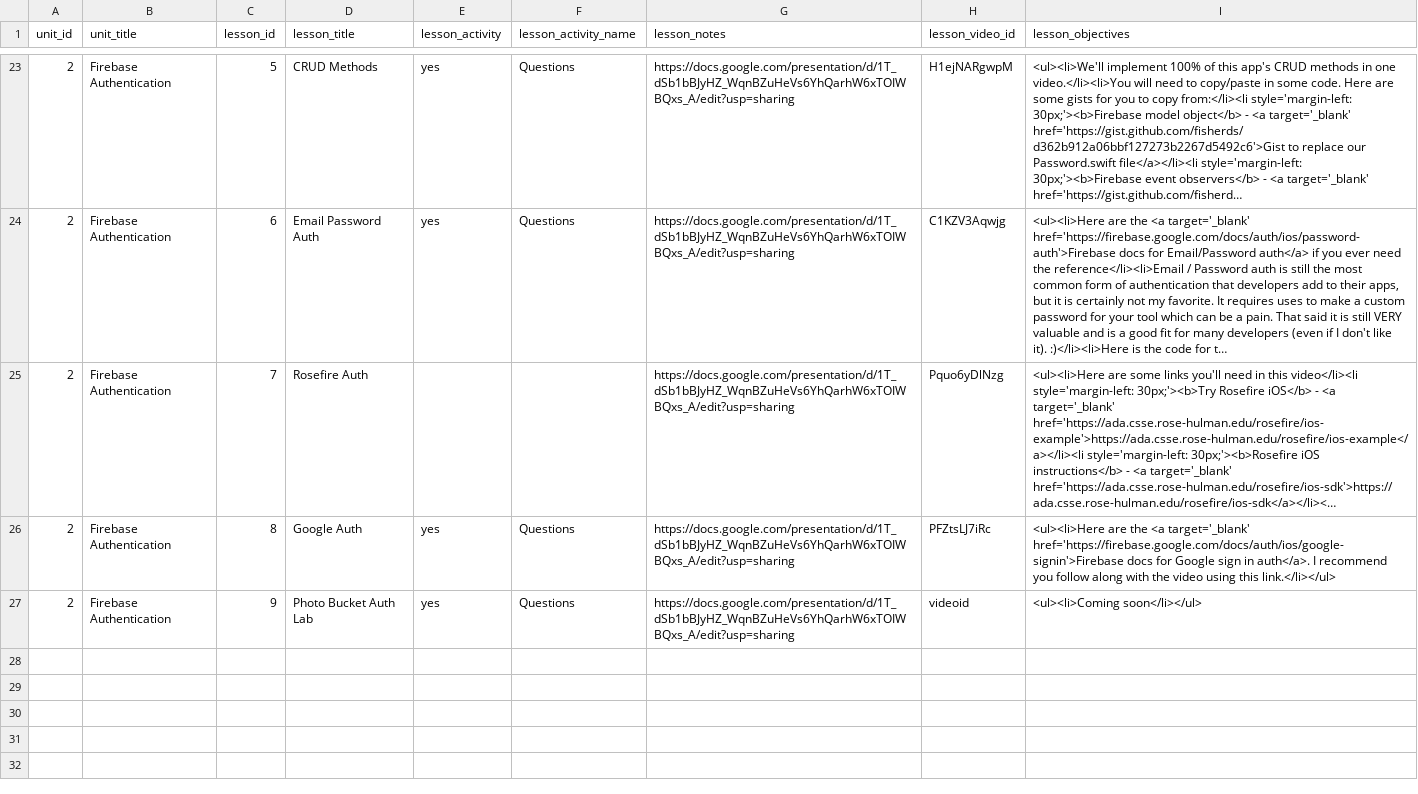
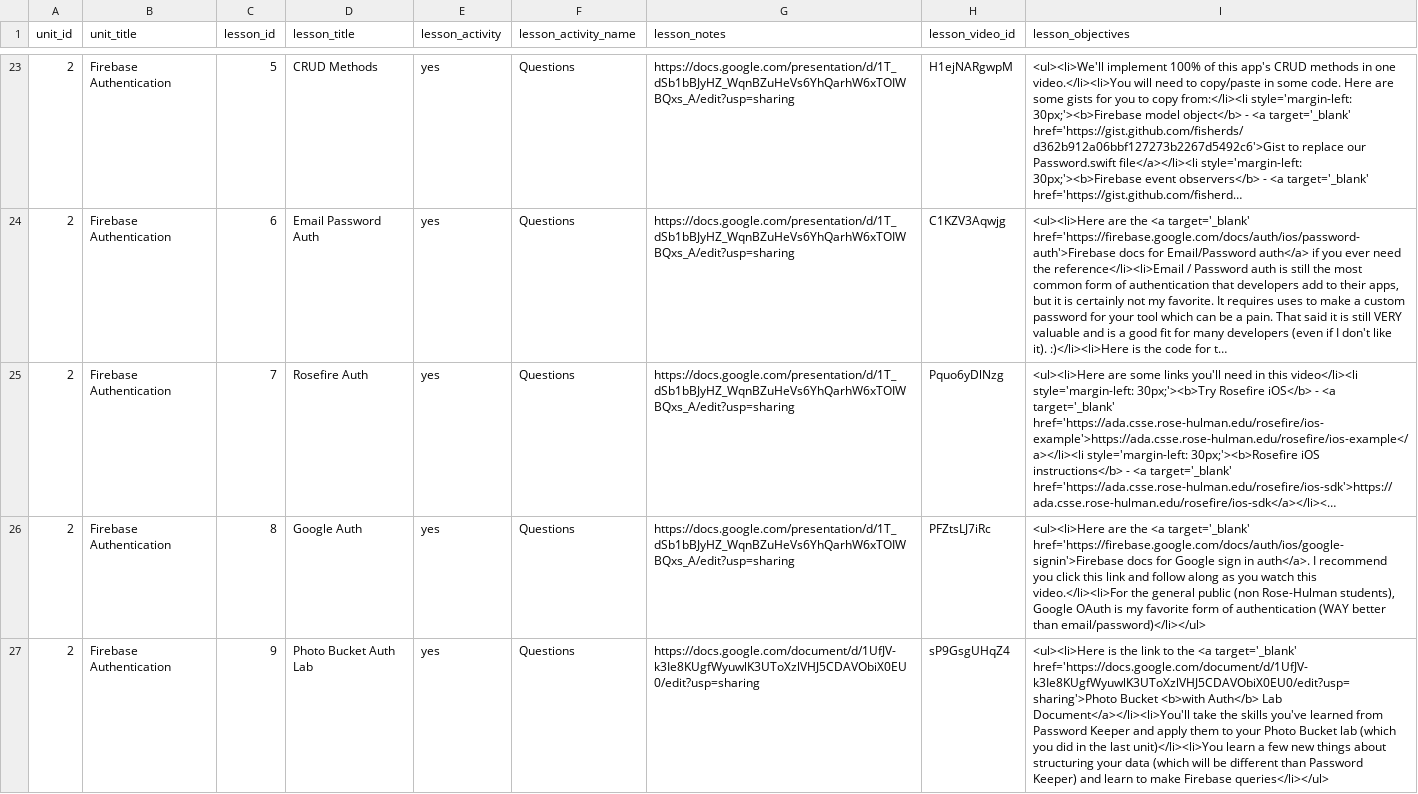
Before and after one commit to Rosebotics/RoseboticsWeb, a CSV file: appengine/courses/ios-firebase/data/lesson.csv, drawn as a sheet; only a part is shown, gaps mark what is left out; long unchanged cells end in …; the diff names each change by its address in the sheet, - before the commit and + after, or states it on an @@ line.

Commit message:
Added the end of the iOS Firebase auth unit

```diff
--- a/appengine/courses/ios-firebase/data/lesson.csv
+++ b/appengine/courses/ios-firebase/data/lesson.csv
-E25 (lesson_activity): (empty)
+E25 (lesson_activity): yes
-F25 (lesson_activity_name): (empty)
+F25 (lesson_activity_name): Questions
-I26 (lesson_objectives): …recommend you follow along with the video using this link.</li></ul>
+I26 (lesson_objectives): …recommend you click this link and follow along as you watch this video.</li><li>For the general public (non Rose-Hulman students), Google OAuth is my favorite form of authentication (WAY better than email/password)</li></ul>
-G27 (lesson_notes): https://docs.google.com/presentation/d/1T_dSb1bBJyHZ_WqnBZuHeVs6YhQarhW6xTOIWBQxs_A/edit?usp=sharing
+G27 (lesson_notes): https://docs.google.com/document/d/1UfJV-k3Ie8KUgfWyuwlK3UToXzlVHJ5CDAVObiX0EU0/edit?usp=sharing
-H27 (lesson_video_id): videoid
+H27 (lesson_video_id): sP9GsgUHqZ4
-I27 (lesson_objectives): <ul><li>Coming soon</li></ul>
+I27 (lesson_objectives): <ul><li>Here is the link to the <a target='_blank' href='https://docs.google.com/document/d/1UfJV-k3Ie8KUgfWyuwlK3UToXzlVHJ5CDAVObiX0EU0/edit?usp=sharing'>Photo Bucket <b>with Auth</b> Lab Document</a></li><li>You'll take the skills you've learned from Password Keeper and apply them to your Photo Bucket lab (which you did in the last unit)</li><li>You learn a few new things about structuring your data (which will be different than Password Keeper) and learn to make Firebase queries</li></ul>
```
Also changed, not shown: 1 other file.
